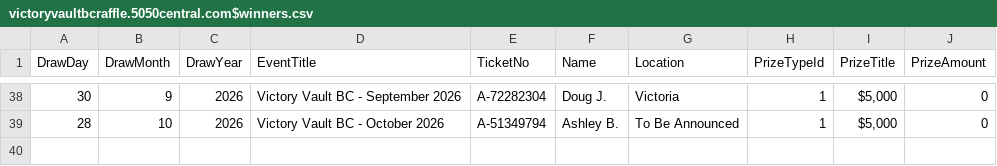
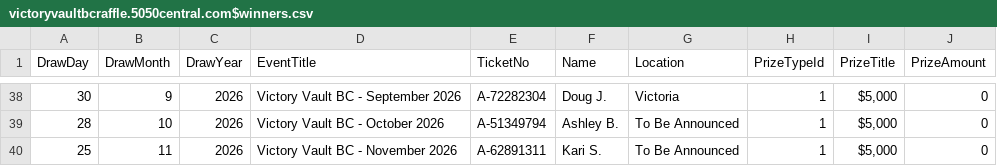
Before and after one commit to AscendFS/winners-list, a CSV file: victoryvaultbcraffle.5050central.com$winners.csv, drawn as a sheet; only a part is shown, gaps mark what is left out.

Commit message:
Add November 2026 winner to winners.csv

```diff
--- a/victoryvaultbcraffle.5050central.com$winners.csv
+++ b/victoryvaultbcraffle.5050central.com$winners.csv
@@ -39 +39,2 @@ DrawDay,DrawMonth,DrawYear,EventTitle,TicketNo,Name,Location,PrizeTypeId,PrizeTi
 28,10,2026,Victory Vault BC - October 2026,A-51349794,Ashley B.,To Be Announced,1,"$5,000",0
+25,11,2026,Victory Vault BC - November 2026,A-62891311,Kari S.,To Be Announced,1,"$5,000",0
```
